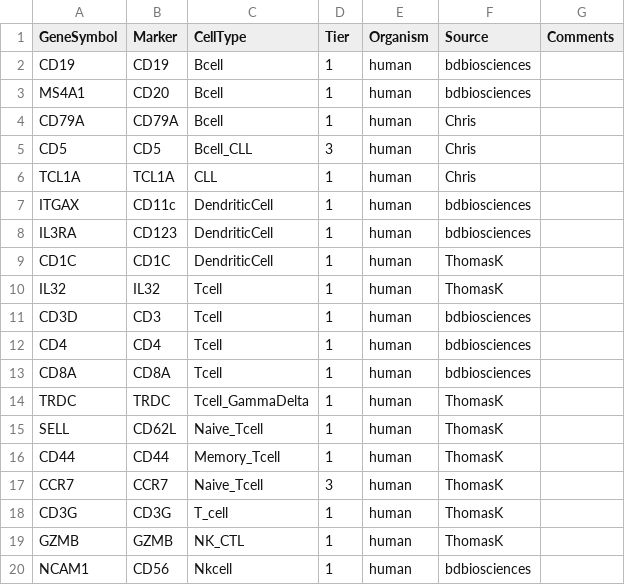
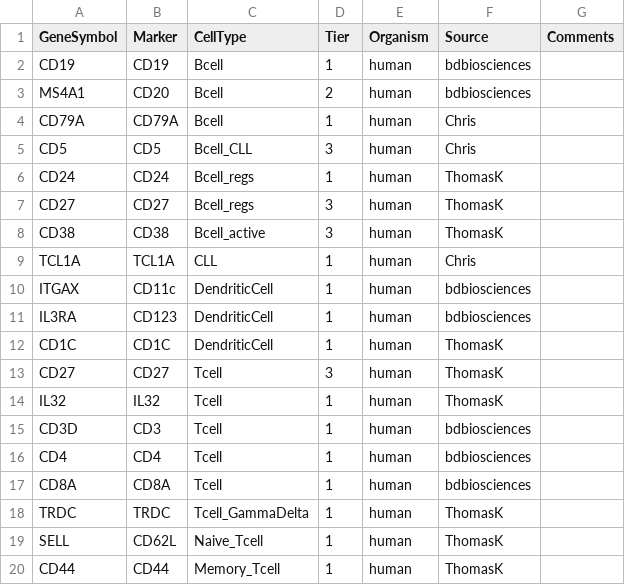
Before and after one commit to epigen/cll-ibrutinib_time, a CSV file: metadata/CellMarkers.csv, drawn as a sheet; only a part is shown; the shorter side is filled out with more unchanged rows; the diff covers the shown part only.

```diff
--- a/metadata/CellMarkers.csv
+++ b/metadata/CellMarkers.csv
@@ -2,5 +2,8 @@ GeneSymbol,Marker,CellType,Tier,Organism,Source,Comments
 CD19,CD19,Bcell,1,human,bdbiosciences,
-MS4A1,CD20,Bcell,1,human,bdbiosciences,
+MS4A1,CD20,Bcell,2,human,bdbiosciences,
 CD79A,CD79A,Bcell,1,human,Chris,
 CD5,CD5,Bcell_CLL,3,human,Chris,
+CD24,CD24,Bcell_regs,1,human,ThomasK,
+CD27,CD27,Bcell_regs,3,human,ThomasK,
+CD38,CD38,Bcell_active,3,human,ThomasK,
 TCL1A,TCL1A,CLL,1,human,Chris,
@@ -9,2 +12,3 @@ IL3RA,CD123,DendriticCell,1,human,bdbiosciences,
 CD1C,CD1C,DendriticCell,1,human,ThomasK,
+CD27,CD27,Tcell,3,human,ThomasK,
 IL32,IL32,Tcell,1,human,ThomasK,
```
Also changed, not shown: 25 added rows elsewhere in this file, 3 other files.
